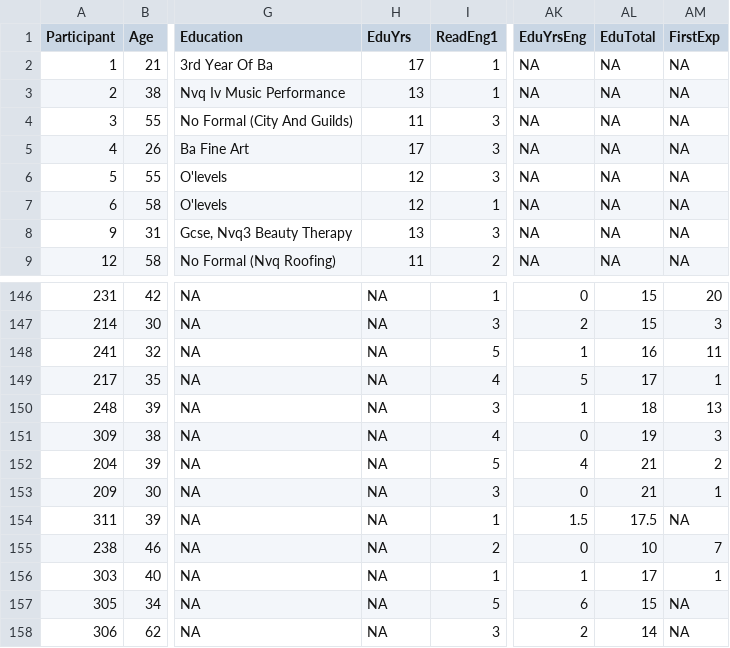
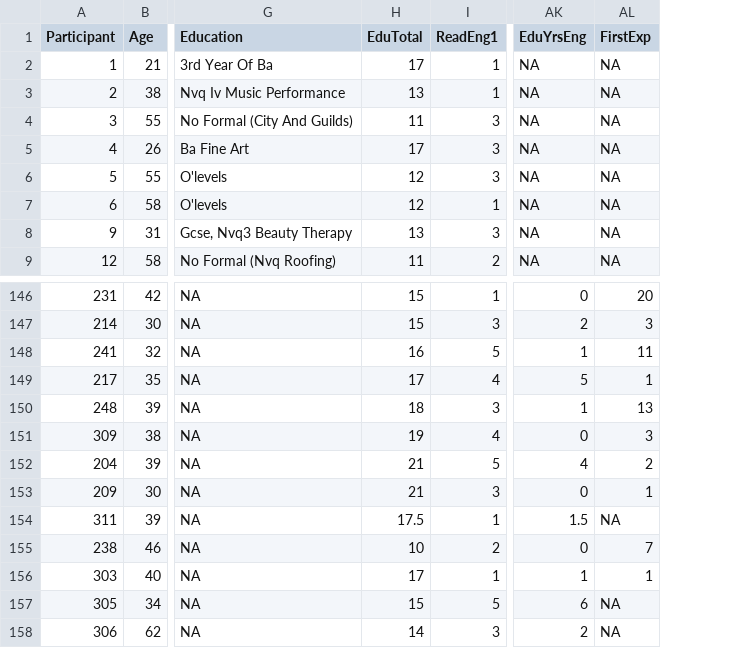
Before and after one commit to elenlefoll/RstatsTextbook, a CSV file: data/processed/combined_L1_L2_data.csv, drawn as a sheet; only a part is shown, gaps mark what is left out; the diff covers the shown part only; the diff names each change by its address in the sheet, - before the commit and + after, or states it on an @@ line.

```diff
--- a/data/processed/combined_L1_L2_data.csv
+++ b/data/processed/combined_L1_L2_data.csv
-column AL (EduTotal), rows 2-9: all NA; rows 146-158: 15 | 15 | 16 | 17 | 18 | 19 | 21 | 21 | 17.5 | 10 | 17 | 15 | 14
-H1: EduYrs
+H1: EduTotal
-H146:H147 (EduTotal): NA
+H146:H147 (EduTotal): 15
-H148 (EduTotal): NA
+H148 (EduTotal): 16
-H149 (EduTotal): NA
+H149 (EduTotal): 17
-H150 (EduTotal): NA
+H150 (EduTotal): 18
-H151 (EduTotal): NA
+H151 (EduTotal): 19
-H152:H153 (EduTotal): NA
+H152:H153 (EduTotal): 21
-H154 (EduTotal): NA
+H154 (EduTotal): 17.5
-H155 (EduTotal): NA
+H155 (EduTotal): 10
-H156 (EduTotal): NA
+H156 (EduTotal): 17
-H157 (EduTotal): NA
+H157 (EduTotal): 15
-H158 (EduTotal): NA
+H158 (EduTotal): 14
```
Also changed, not shown: 54 edited cells elsewhere in this file, 17 other files.
